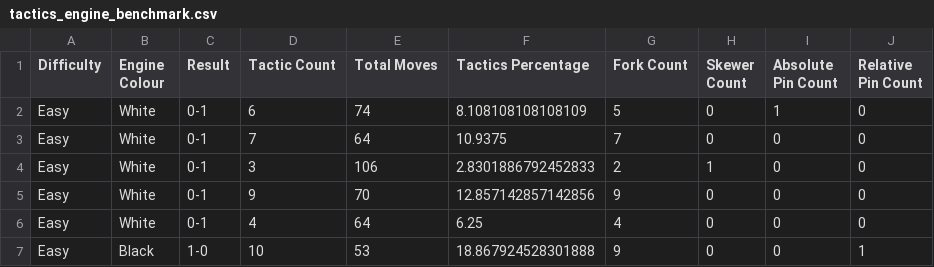
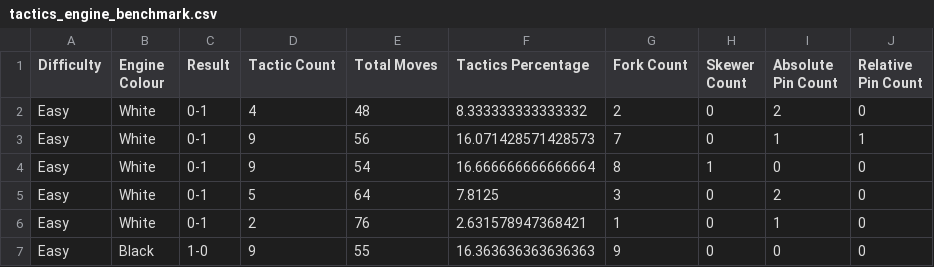
Before and after one commit to hundredhenry/chess-tactics-trainer, a CSV file: benchmarks/tactics_engine_benchmark.csv, drawn as a sheet; only a part is shown; the diff covers the shown part only.

```diff
--- a/benchmarks/tactics_engine_benchmark.csv
+++ b/benchmarks/tactics_engine_benchmark.csv
@@ -1,7 +1,7 @@
 Difficulty,Engine Colour,Result,Tactic Count,Total Moves,Tactics Percentage,Fork Count,Skewer Count,Absolute Pin Count,Relative Pin Count
-Easy,White,0-1,6,74,8.108108108108109,5,0,1,0
-Easy,White,0-1,7,64,10.9375,7,0,0,0
-Easy,White,0-1,3,106,2.8301886792452833,2,1,0,0
-Easy,White,0-1,9,70,12.857142857142856,9,0,0,0
-Easy,White,0-1,4,64,6.25,4,0,0,0
-Easy,Black,1-0,10,53,18.867924528301888,9,0,0,1
+Easy,White,0-1,4,48,8.333333333333332,2,0,2,0
+Easy,White,0-1,9,56,16.071428571428573,7,0,1,1
+Easy,White,0-1,9,54,16.666666666666664,8,1,0,0
+Easy,White,0-1,5,64,7.8125,3,0,2,0
+Easy,White,0-1,2,76,2.631578947368421,1,0,1,0
+Easy,Black,1-0,9,55,16.363636363636363,9,0,0,0
```
Also changed, not shown: 4 added rows, 4 removed rows and 86 edited cells elsewhere in this file, puzzles/puzzles.csv, 2 other files.
